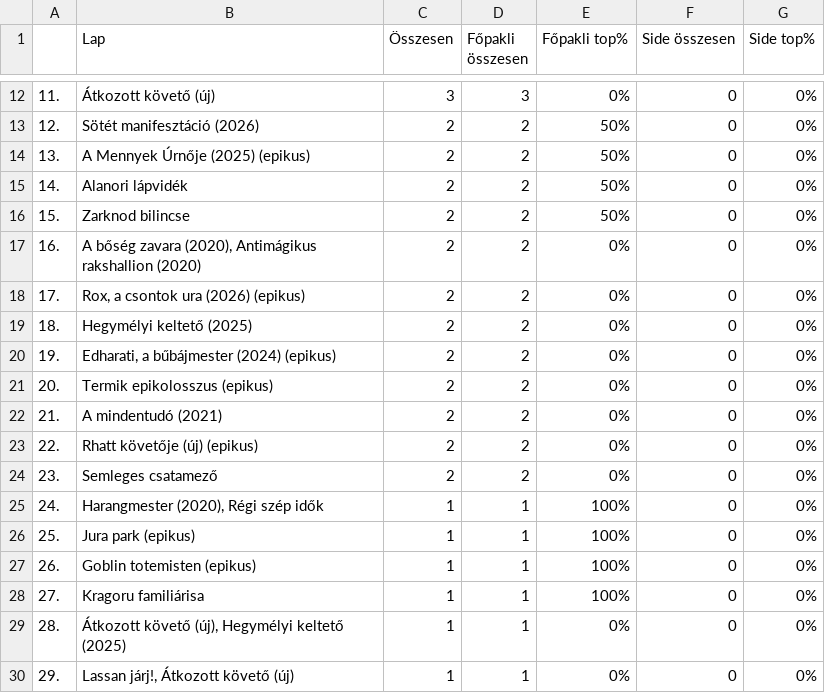
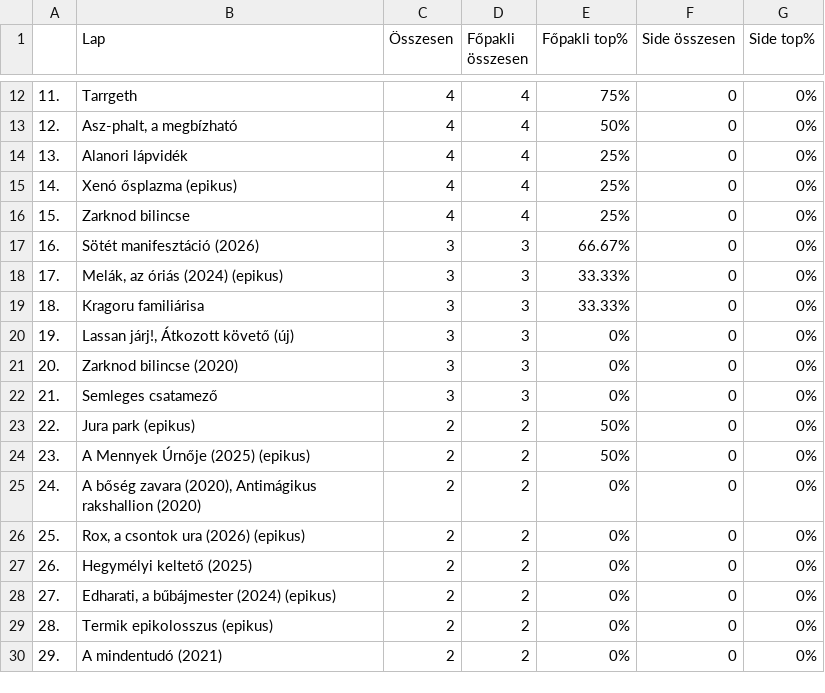
Before and after one commit to kissgabormatyas/HKKmeta, a CSV file: data/orange-classic.csv, drawn as a sheet; only a part is shown, gaps mark what is left out; the diff covers the shown part only.

```diff
--- a/data/orange-classic.csv
+++ b/data/orange-classic.csv
@@ -12,19 +12,19 @@
-11.,Átkozott követő (új),3,3,0%,0,0%
-12.,Sötét manifesztáció (2026),2,2,50%,0,0%
-13.,A Mennyek Úrnője (2025) (epikus),2,2,50%,0,0%
-14.,Alanori lápvidék,2,2,50%,0,0%
-15.,Zarknod bilincse,2,2,50%,0,0%
-16.,"A bőség zavara (2020), Antimágikus rakshallion (2020)",2,2,0%,0,0%
-17.,"Rox, a csontok ura (2026) (epikus)",2,2,0%,0,0%
-18.,Hegymélyi keltető (2025),2,2,0%,0,0%
-19.,"Edharati, a bűbájmester (2024) (epikus)",2,2,0%,0,0%
-20.,Termik epikolosszus (epikus),2,2,0%,0,0%
-21.,A mindentudó (2021),2,2,0%,0,0%
-22.,Rhatt követője (új) (epikus),2,2,0%,0,0%
-23.,Semleges csatamező,2,2,0%,0,0%
-24.,"Harangmester (2020), Régi szép idők",1,1,100%,0,0%
-25.,Jura park (epikus),1,1,100%,0,0%
-26.,Goblin totemisten (epikus),1,1,100%,0,0%
-27.,Kragoru familiárisa,1,1,100%,0,0%
-28.,"Átkozott követő (új), Hegymélyi keltető (2025)",1,1,0%,0,0%
-29.,"Lassan járj!, Átkozott követő (új)",1,1,0%,0,0%
+11.,Tarrgeth,4,4,75%,0,0%
+12.,"Asz-phalt, a megbízható",4,4,50%,0,0%
+13.,Alanori lápvidék,4,4,25%,0,0%
+14.,Xenó ősplazma (epikus),4,4,25%,0,0%
+15.,Zarknod bilincse,4,4,25%,0,0%
+16.,Sötét manifesztáció (2026),3,3,66.67%,0,0%
+17.,"Melák, az óriás (2024) (epikus)",3,3,33.33%,0,0%
+18.,Kragoru familiárisa,3,3,33.33%,0,0%
+19.,"Lassan járj!, Átkozott követő (új)",3,3,0%,0,0%
+20.,Zarknod bilincse (2020),3,3,0%,0,0%
+21.,Semleges csatamező,3,3,0%,0,0%
+22.,Jura park (epikus),2,2,50%,0,0%
+23.,A Mennyek Úrnője (2025) (epikus),2,2,50%,0,0%
+24.,"A bőség zavara (2020), Antimágikus rakshallion (2020)",2,2,0%,0,0%
+25.,"Rox, a csontok ura (2026) (epikus)",2,2,0%,0,0%
+26.,Hegymélyi keltető (2025),2,2,0%,0,0%
+27.,"Edharati, a bűbájmester (2024) (epikus)",2,2,0%,0,0%
+28.,Termik epikolosszus (epikus),2,2,0%,0,0%
+29.,A mindentudó (2021),2,2,0%,0,0%
```
Also changed, not shown: 7 added rows and 66 edited cells elsewhere in this file, data/topcards-classic.csv, 5 other files.
